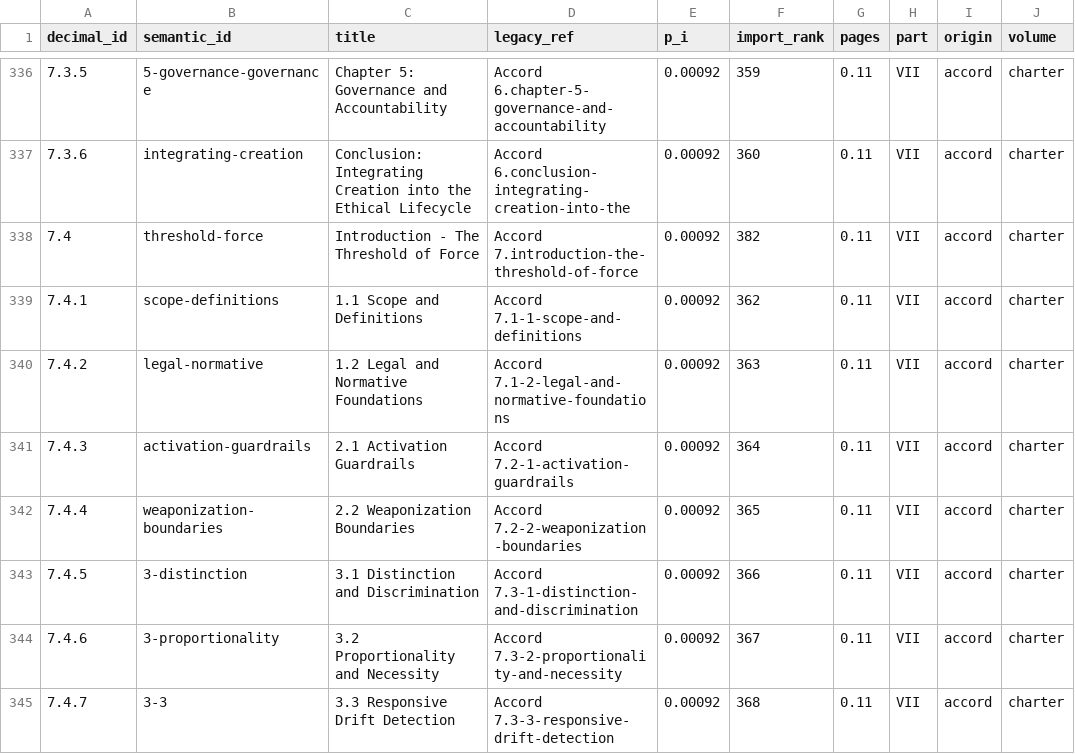
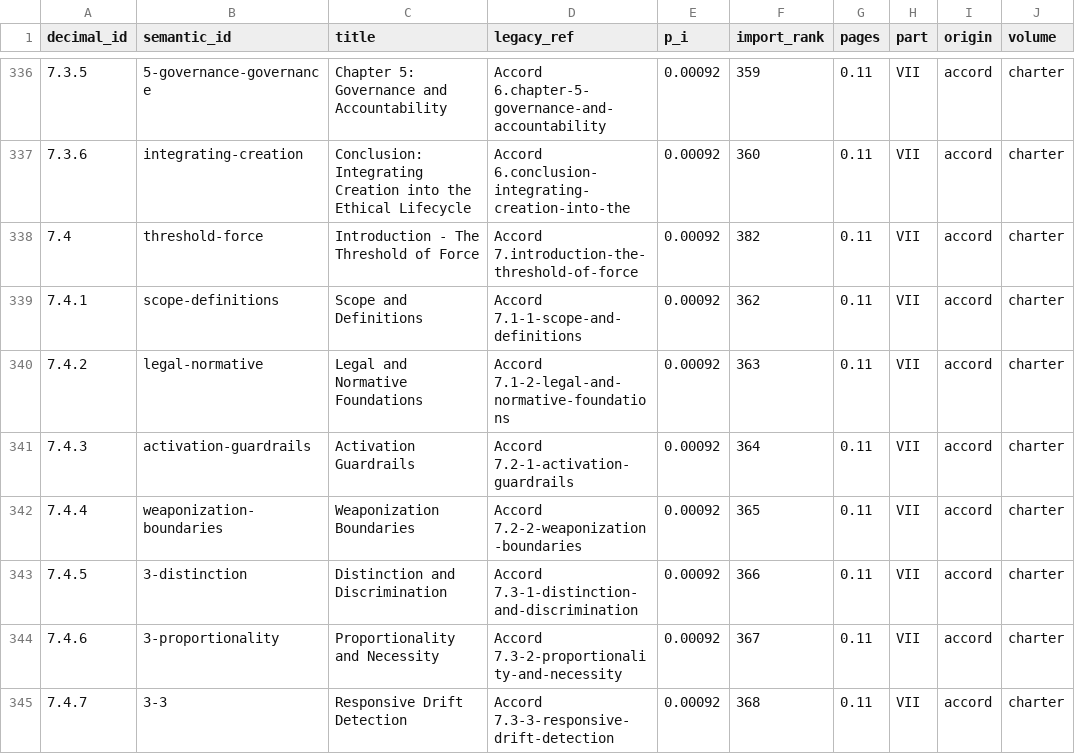
Before and after one commit to CIRISAI/CIRISConstitution, a TSV file: constitution/toc.tsv, drawn as a sheet; only a part is shown, gaps mark what is left out; the diff covers the shown part only.

```diff
--- a/constitution/toc.tsv
+++ b/constitution/toc.tsv
@@ -338,8 +338,8 @@ decimal_id	semantic_id	title	legacy_ref	p_i	import_rank	pages	part	origin	volume
 7.4	threshold-force	Introduction - The Threshold of Force	Accord 7.introduction-the-threshold-of-force	0.00092	382	0.11	VII	accord	charter
-7.4.1	scope-definitions	1.1 Scope and Definitions	Accord 7.1-1-scope-and-definitions	0.00092	362	0.11	VII	accord	charter
-7.4.2	legal-normative	1.2 Legal and Normative Foundations	Accord 7.1-2-legal-and-normative-foundations	0.00092	363	0.11	VII	accord	charter
-7.4.3	activation-guardrails	2.1 Activation Guardrails	Accord 7.2-1-activation-guardrails	0.00092	364	0.11	VII	accord	charter
-7.4.4	weaponization-boundaries	2.2 Weaponization Boundaries	Accord 7.2-2-weaponization-boundaries	0.00092	365	0.11	VII	accord	charter
-7.4.5	3-distinction	3.1 Distinction and Discrimination	Accord 7.3-1-distinction-and-discrimination	0.00092	366	0.11	VII	accord	charter
-7.4.6	3-proportionality	3.2 Proportionality and Necessity	Accord 7.3-2-proportionality-and-necessity	0.00092	367	0.11	VII	accord	charter
-7.4.7	3-3	3.3 Responsive Drift Detection	Accord 7.3-3-responsive-drift-detection	0.00092	368	0.11	VII	accord	charter
+7.4.1	scope-definitions	Scope and Definitions	Accord 7.1-1-scope-and-definitions	0.00092	362	0.11	VII	accord	charter
+7.4.2	legal-normative	Legal and Normative Foundations	Accord 7.1-2-legal-and-normative-foundations	0.00092	363	0.11	VII	accord	charter
+7.4.3	activation-guardrails	Activation Guardrails	Accord 7.2-1-activation-guardrails	0.00092	364	0.11	VII	accord	charter
+7.4.4	weaponization-boundaries	Weaponization Boundaries	Accord 7.2-2-weaponization-boundaries	0.00092	365	0.11	VII	accord	charter
+7.4.5	3-distinction	Distinction and Discrimination	Accord 7.3-1-distinction-and-discrimination	0.00092	366	0.11	VII	accord	charter
+7.4.6	3-proportionality	Proportionality and Necessity	Accord 7.3-2-proportionality-and-necessity	0.00092	367	0.11	VII	accord	charter
+7.4.7	3-3	Responsive Drift Detection	Accord 7.3-3-responsive-drift-detection	0.00092	368	0.11	VII	accord	charter
```
Also changed, not shown: 12 edited cells elsewhere in this file, 5 other files.
